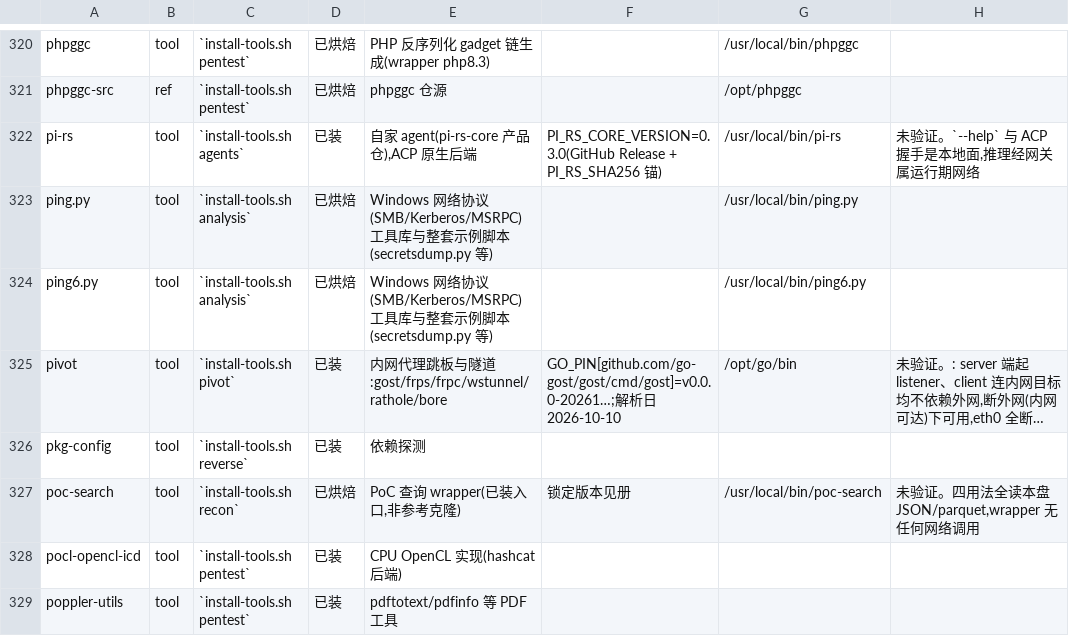
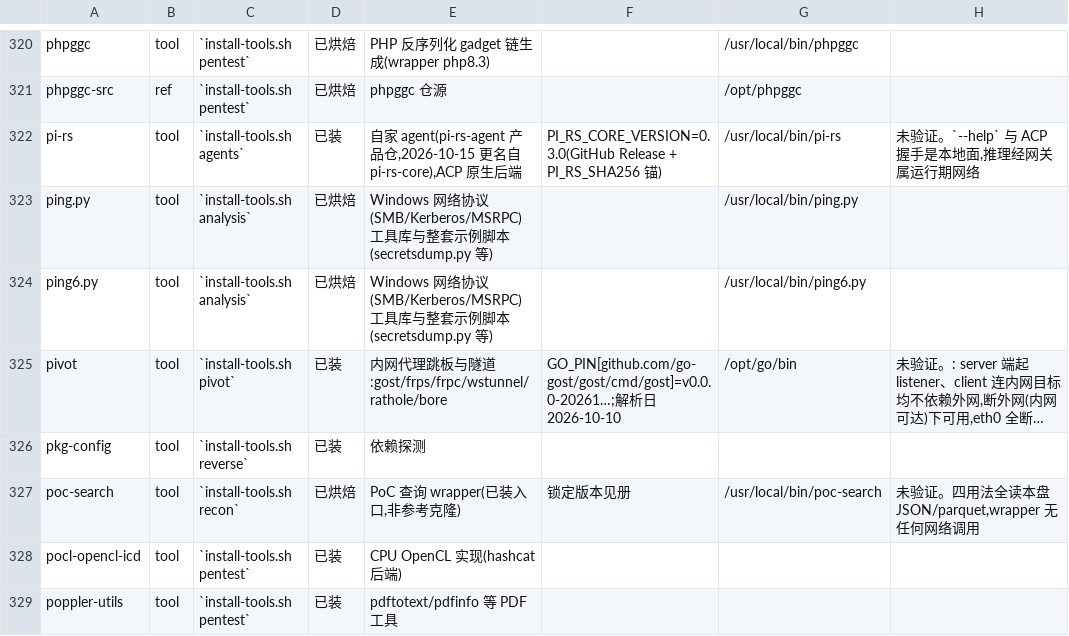
Before and after one commit to raystyle/pi-rs-runtime, a TSV file: scripts/ctl/data/catalog.tsv, drawn as a sheet; only a part is shown, gaps mark what is left out; long unchanged cells end in …; the diff names each change by its address in the sheet, - before the commit and + after, or states it on an @@ line.

```diff
--- a/scripts/ctl/data/catalog.tsv
+++ b/scripts/ctl/data/catalog.tsv
-E322: …家 agent(pi-rs-core 产品仓),ACP 原生…
+E322: …家 agent(pi-rs-agent 产品仓,2026-10-15 更名自 pi-rs-core),ACP 原生…
```
Also changed, not shown: 1 other file.
